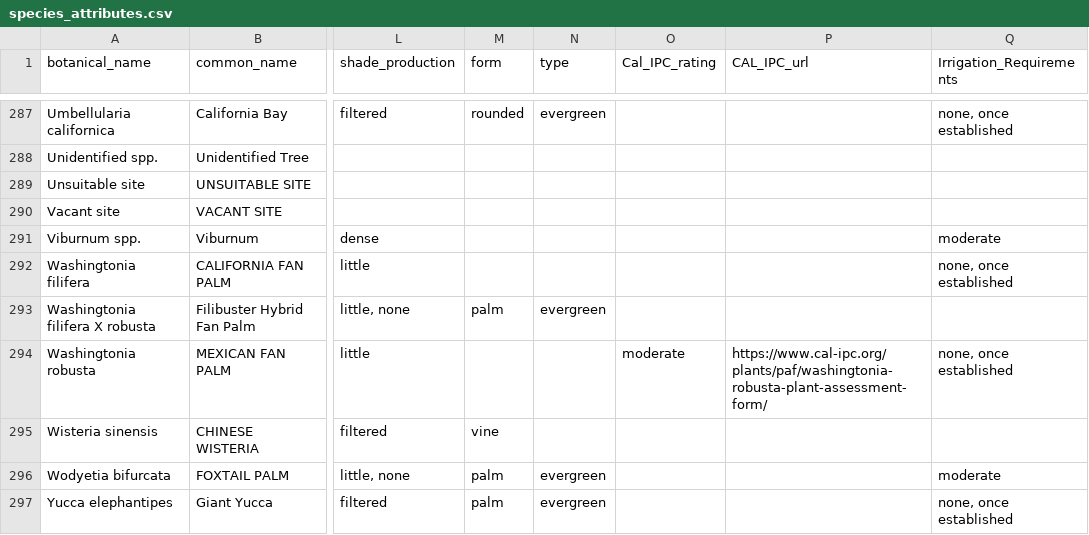
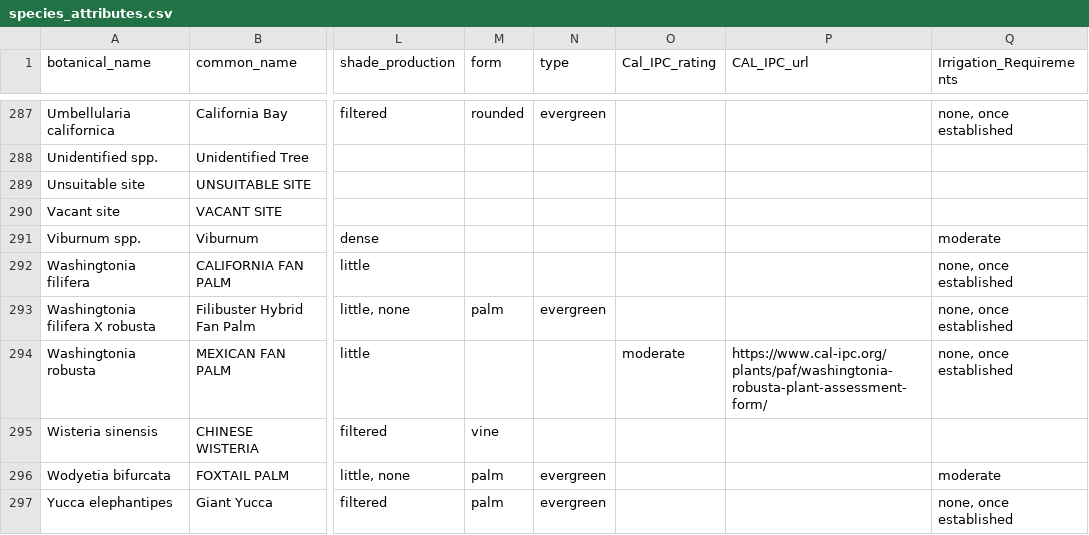
Before and after one commit to Public-Tree-Map/public-tree-map-data-pipeline, a CSV file: data/species_attributes.csv, drawn as a sheet; only a part is shown, gaps mark what is left out; the diff names each change by its address in the sheet, - before the commit and + after, or states it on an @@ line.

Commit message:
add W. filifera X robusta irrigation data

```diff
--- a/data/species_attributes.csv
+++ b/data/species_attributes.csv
-Q293 (Irrigation_Requirements): (empty)
+Q293 (Irrigation_Requirements): none, once established
```
